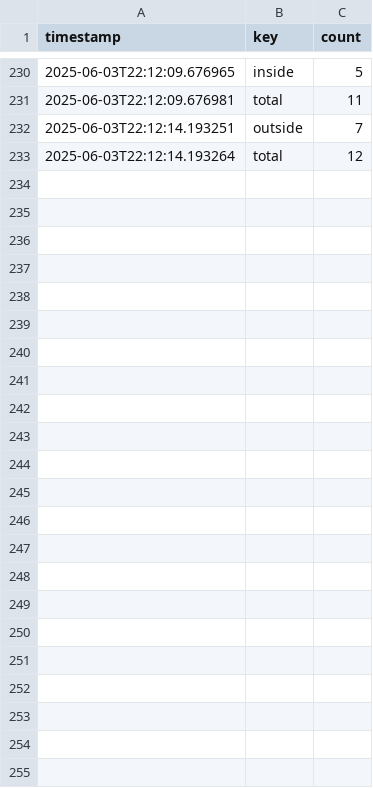
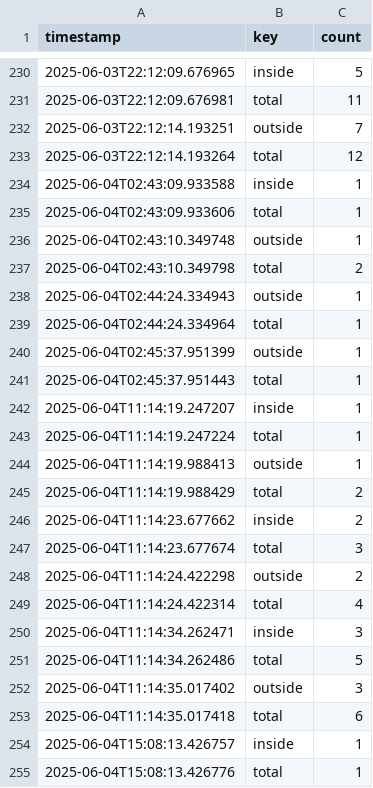
Before and after one commit to djrullan/lineinthesand, a CSV file: crossing_log.csv, drawn as a sheet; only a part is shown, gaps mark what is left out.

```diff
--- a/crossing_log.csv
+++ b/crossing_log.csv
@@ -233 +233,23 @@ timestamp,key,count
 2025-06-03T22:12:14.193264,total,12
+2025-06-04T02:43:09.933588,inside,1
+2025-06-04T02:43:09.933606,total,1
+2025-06-04T02:43:10.349748,outside,1
+2025-06-04T02:43:10.349798,total,2
+2025-06-04T02:44:24.334943,outside,1
+2025-06-04T02:44:24.334964,total,1
+2025-06-04T02:45:37.951399,outside,1
+2025-06-04T02:45:37.951443,total,1
+2025-06-04T11:14:19.247207,inside,1
+2025-06-04T11:14:19.247224,total,1
+2025-06-04T11:14:19.988413,outside,1
+2025-06-04T11:14:19.988429,total,2
+2025-06-04T11:14:23.677662,inside,2
+2025-06-04T11:14:23.677674,total,3
+2025-06-04T11:14:24.422298,outside,2
+2025-06-04T11:14:24.422314,total,4
+2025-06-04T11:14:34.262471,inside,3
+2025-06-04T11:14:34.262486,total,5
+2025-06-04T11:14:35.017402,outside,3
+2025-06-04T11:14:35.017418,total,6
+2025-06-04T15:08:13.426757,inside,1
+2025-06-04T15:08:13.426776,total,1
```
Also changed, not shown: 52 other files.
